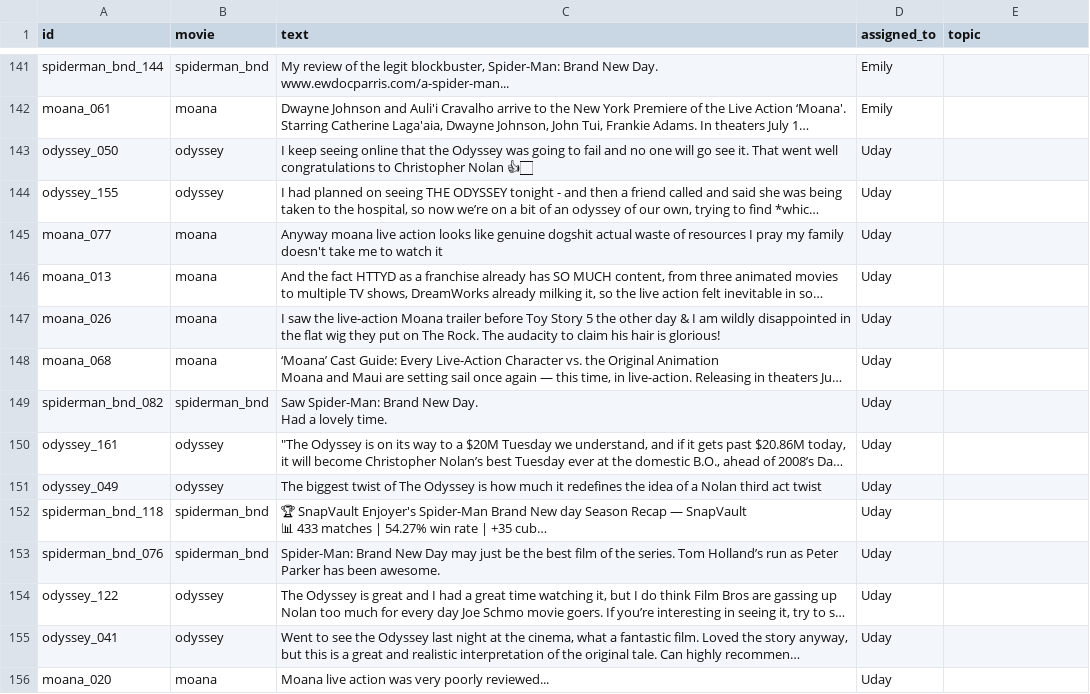
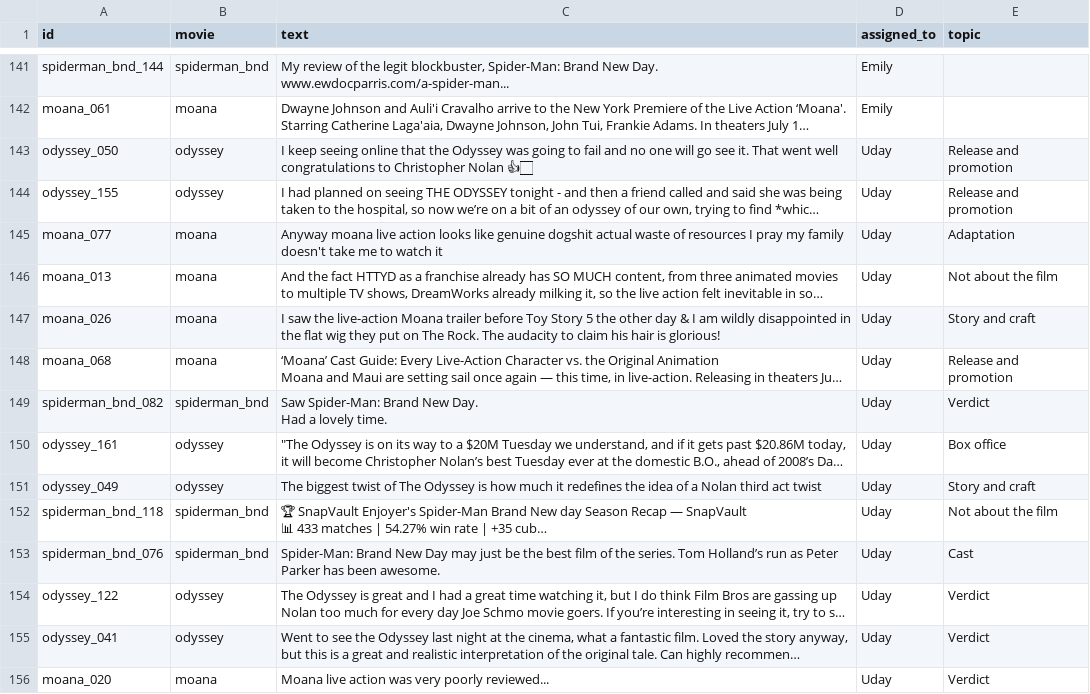
Before and after one commit to emilys11/COMP370-Project, a CSV file: annotation/annotation.csv, drawn as a sheet; only a part is shown, gaps mark what is left out; long unchanged cells end in …; the diff covers the shown part only; the diff names each change by its address in the sheet, - before the commit and + after, or states it on an @@ line.

Commit message:
Complete Uday's 70 post annotations

```diff
--- a/annotation/annotation.csv
+++ b/annotation/annotation.csv
-E143:E144 (topic): (empty)
+E143:E144 (topic): Release and promotion
-E145 (topic): (empty)
+E145 (topic): Adaptation
-E146 (topic): (empty)
+E146 (topic): Not about the film
-E147 (topic): (empty)
+E147 (topic): Story and craft
-E148 (topic): (empty)
+E148 (topic): Release and promotion
-E149 (topic): (empty)
+E149 (topic): Verdict
-E150 (topic): (empty)
+E150 (topic): Box office
-E151 (topic): (empty)
+E151 (topic): Story and craft
-E152 (topic): (empty)
+E152 (topic): Not about the film
-E153 (topic): (empty)
+E153 (topic): Cast
-E154:E156 (topic): (empty)
+E154:E156 (topic): Verdict
```
Also changed, not shown: 56 edited cells elsewhere in this file.
